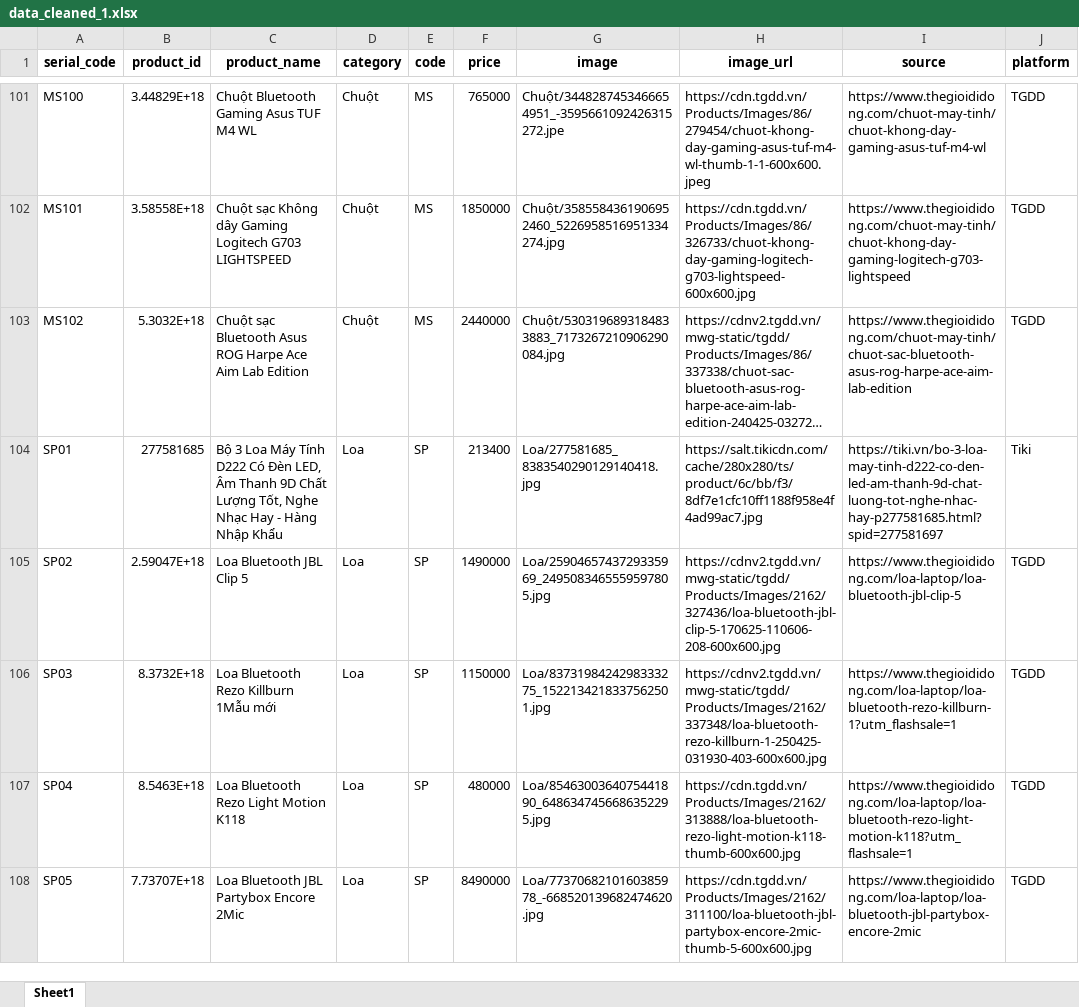
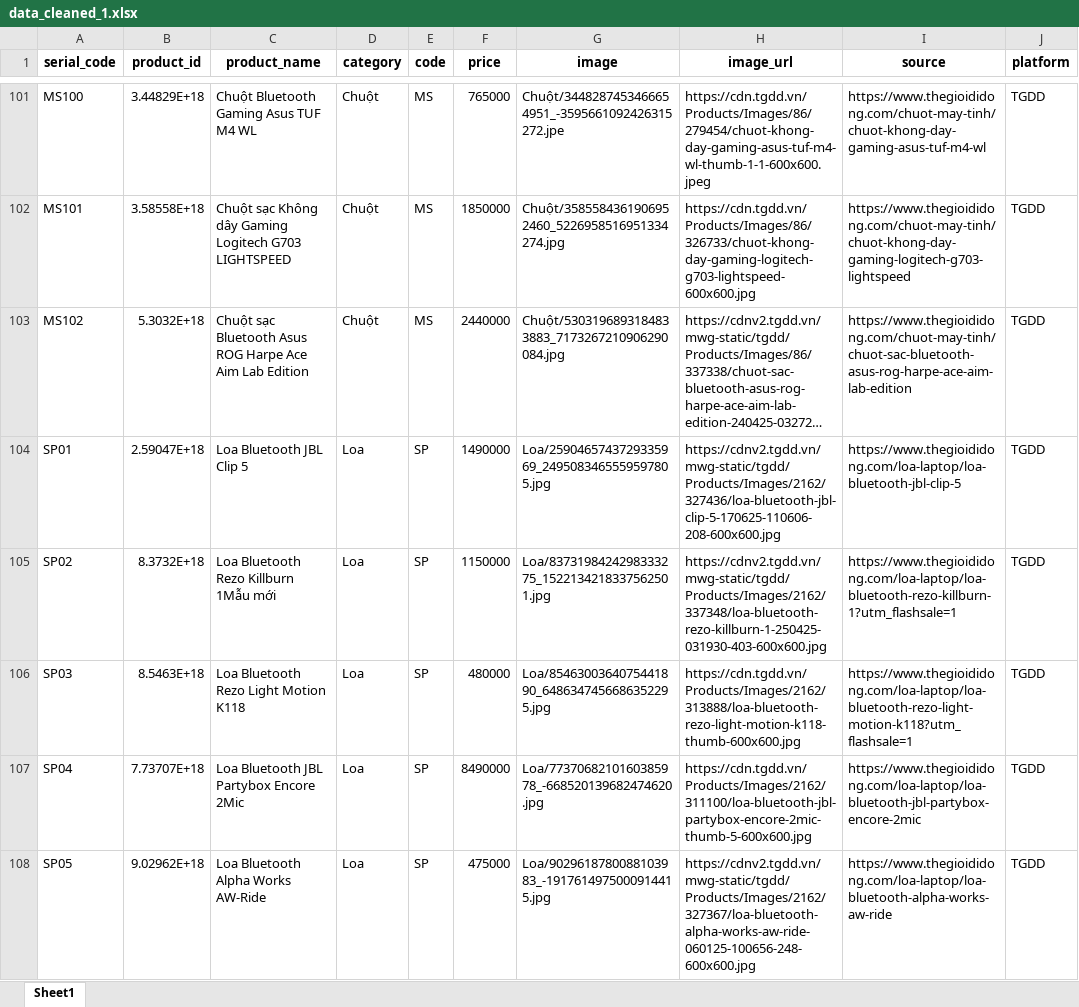
Before and after one commit to PhanKhaiDIen/crawl_data, an Excel workbook: data_cleaned_1.xlsx, sheet Sheet1, drawn as a sheet; only a part is shown, gaps mark what is left out; long unchanged cells end in …; values as stored, in another font and other column widths than the file's, no borders; the diff covers the shown part only; the diff names each change by its address in the sheet, - before the commit and + after, or states it on an @@ line.

```diff
--- a/data_cleaned_1.xlsx (sheet Sheet1)
+++ b/data_cleaned_1.xlsx (sheet Sheet1)
-B104 (product_id): 277581685
+B104 (product_id): 2.59047E+18
-C104 (product_name): Bộ 3 Loa Máy Tính D222 Có Đèn LED, Âm Thanh 9D Chất Lượng Tốt, Nghe Nhạc Hay - Hàng Nhập Khẩu
+C104 (product_name): Loa Bluetooth JBL Clip 5
-F104 (price): 213400
+F104 (price): 1490000
-G104 (image): Loa/277581685_8383540290129140418.jpg
+G104 (image): Loa/2590465743729335969_2495083465559597805.jpg
-H104 (image_url): https://salt.tikicdn.com/cache/280x280/ts/product/6c/bb/f3/8df7e1cfc10ff1188f958e4f4ad99ac7.jpg
+H104 (image_url): https://cdnv2.tgdd.vn/mwg-static/tgdd/Products/Images/2162/327436/loa-bluetooth-jbl-clip-5-170625-110606-208-600x600.jpg
-I104 (source): https://tiki.vn/bo-3-loa-may-tinh-d222-co-den-led-am-thanh-9d-chat-luong-tot-nghe-nhac-hay-p277581685.html?spid=277581697
+I104 (source): https://www.thegioididong.com/loa-laptop/loa-bluetooth-jbl-clip-5
-J104 (platform): Tiki
+J104 (platform): TGDD
-B105 (product_id): 2.59047E+18
+B105 (product_id): 8.3732E+18
-C105 (product_name): Loa Bluetooth JBL Clip 5
+C105 (product_name): Loa Bluetooth Rezo Killburn 1Mẫu mới
-F105 (price): 1490000
+F105 (price): 1150000
-G105 (image): Loa/2590465743729335969_2495083465559597805.jpg
+G105 (image): Loa/8373198424298333275_1522134218337562501.jpg
-H105 (image_url): https://cdnv2.tgdd.vn/mwg-static/tgdd/Products/Images/2162/327436/loa-bluetooth-jbl-clip-5-170625-110606-208-600x600.jpg
+H105 (image_url): https://cdnv2.tgdd.vn/mwg-static/tgdd/Products/Images/2162/337348/loa-bluetooth-rezo-killburn-1-250425-031930-403-600x600.jpg
-I105 (source): https://www.thegioididong.com/loa-laptop/loa-bluetooth-jbl-clip-5
+I105 (source): https://www.thegioididong.com/loa-laptop/loa-bluetooth-rezo-killburn-1?utm_flashsale=1
-B106 (product_id): 8.3732E+18
+B106 (product_id): 8.5463E+18
-C106 (product_name): Loa Bluetooth Rezo Killburn 1Mẫu mới
+C106 (product_name): Loa Bluetooth Rezo Light Motion K118
-F106 (price): 1150000
+F106 (price): 480000
-G106 (image): Loa/8373198424298333275_1522134218337562501.jpg
+G106 (image): Loa/8546300364075441890_6486347456686352295.jpg
-H106 (image_url): https://cdnv2.tgdd.vn/mwg-static/tgdd/Products/Images/2162/337348/loa-bluetooth-rezo-killburn-1-250425-031930-403-600x600.jpg
+H106 (image_url): https://cdn.tgdd.vn/Products/Images/2162/313888/loa-bluetooth-rezo-light-motion-k118-thumb-600x600.jpg
-I106 (source): https://www.thegioididong.com/loa-laptop/loa-bluetooth-rezo-killburn-1?utm_flashsale=1
+I106 (source): https://www.thegioididong.com/loa-laptop/loa-bluetooth-rezo-light-motion-k118?utm_flashsale=1
-B107 (product_id): 8.5463E+18
+B107 (product_id): 7.73707E+18
-C107 (product_name): Loa Bluetooth Rezo Light Motion K118
+C107 (product_name): Loa Bluetooth JBL Partybox Encore 2Mic
-F107 (price): 480000
+F107 (price): 8490000
-G107 (image): Loa/8546300364075441890_6486347456686352295.jpg
+G107 (image): Loa/7737068210160385978_-668520139682474620.jpg
-H107 (image_url): https://cdn.tgdd.vn/Products/Images/2162/313888/loa-bluetooth-rezo-light-motion-k118-thumb-600x600.jpg
+H107 (image_url): https://cdn.tgdd.vn/Products/Images/2162/311100/loa-bluetooth-jbl-partybox-encore-2mic-thumb-5-600x600.jpg
-I107 (source): https://www.thegioididong.com/loa-laptop/loa-bluetooth-rezo-light-motion-k118?utm_flashsale=1
+I107 (source): https://www.thegioididong.com/loa-laptop/loa-bluetooth-jbl-partybox-encore-2mic
-B108 (product_id): 7.73707E+18
+B108 (product_id): 9.02962E+18
-C108 (product_name): Loa Bluetooth JBL Partybox Encore 2Mic
+C108 (product_name): Loa Bluetooth Alpha Works AW-Ride
-F108 (price): 8490000
+F108 (price): 475000
-G108 (image): Loa/7737068210160385978_-668520139682474620.jpg
+G108 (image): Loa/9029618780088103983_-1917614975000914415.jpg
-H108 (image_url): https://cdn.tgdd.vn/Products/Images/2162/311100/loa-bluetooth-jbl-partybox-encore-2mic-thumb-5-600x600.jpg
+H108 (image_url): https://cdnv2.tgdd.vn/mwg-static/tgdd/Products/Images/2162/327367/loa-bluetooth-alpha-works-aw-ride-060125-100656-248-600x600.jpg
-I108 (source): https://www.thegioididong.com/loa-laptop/loa-bluetooth-jbl-partybox-encore-2mic
+I108 (source): https://www.thegioididong.com/loa-laptop/loa-bluetooth-alpha-works-aw-ride
```
Also changed, not shown: 17 removed rows and 467 edited cells elsewhere in this sheet, data_cleaned_2.xlsx, invalid_headphone.xlsx, 4 other files.
